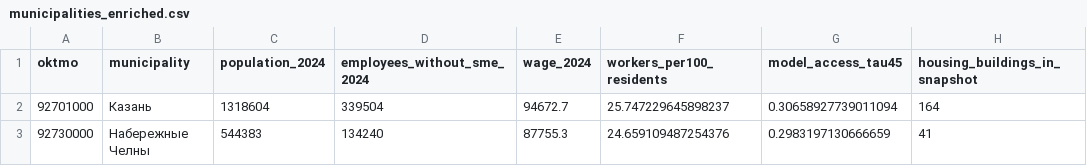
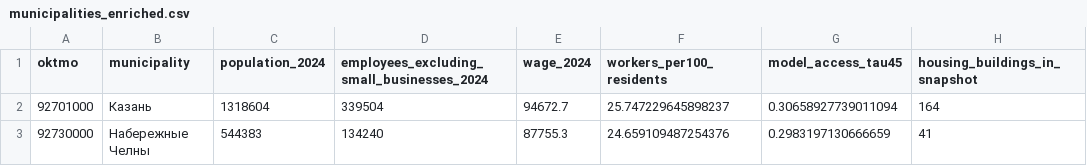
Before and after one commit to rav11l/agglomeration-twin, a CSV file: outputs/republic/municipalities_enriched.csv, drawn as a sheet; only a part is shown; the diff names each change by its address in the sheet, - before the commit and + after, or states it on an @@ line.

Commit message:
Prepare v0.3.2 data, bilingual interface and factual audit corrections

```diff
--- a/outputs/republic/municipalities_enriched.csv
+++ b/outputs/republic/municipalities_enriched.csv
-D1: employees_without_sme_2024
+D1: employees_excluding_small_businesses_2024
```
Also changed, not shown: 25 other files.
